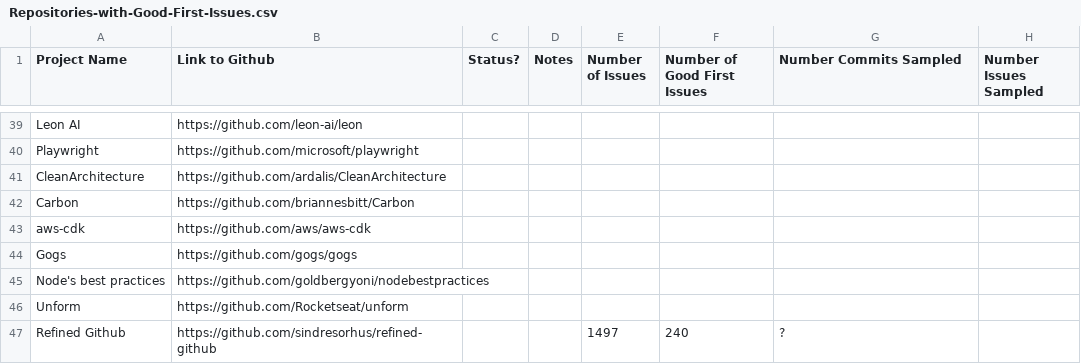
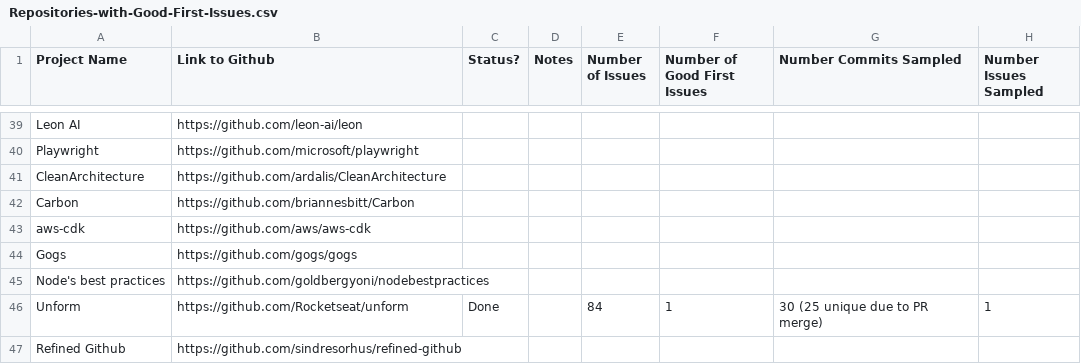
Before and after one commit to dalderliesten/Good-First-Issue, a CSV file: Sample Set/Repositories-with-Good-First-Issues.csv, drawn as a sheet; only a part is shown, gaps mark what is left out.

Commit message:
Add Unform Data
Added data from the UNFORM repository.

```diff
--- a/Sample Set/Repositories-with-Good-First-Issues.csv
+++ b/Sample Set/Repositories-with-Good-First-Issues.csv
@@ -45,3 +45,3 @@ Gogs,https://github.com/gogs/gogs ,,,,,,
 Node's best practices,https://github.com/goldbergyoni/nodebestpractices ,,,,,,
-Unform,https://github.com/Rocketseat/unform ,,,,,,
-Refined Github,https://github.com/sindresorhus/refined-github ,,,1497,240,?,
+Unform,https://github.com/Rocketseat/unform ,Done,,84,1,30 (25 unique due  to PR  merge),1
+Refined Github,https://github.com/sindresorhus/refined-github ,,,,,,
```
Also changed, not shown: 3 other files.
